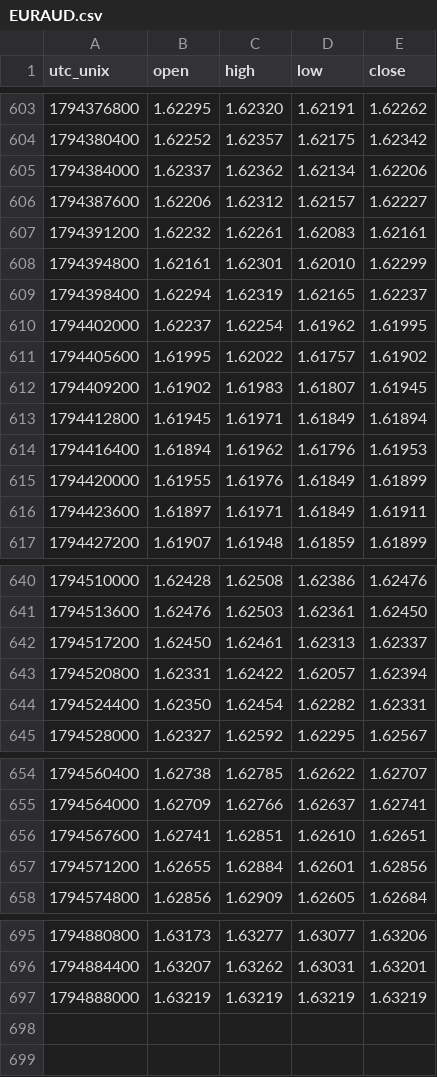
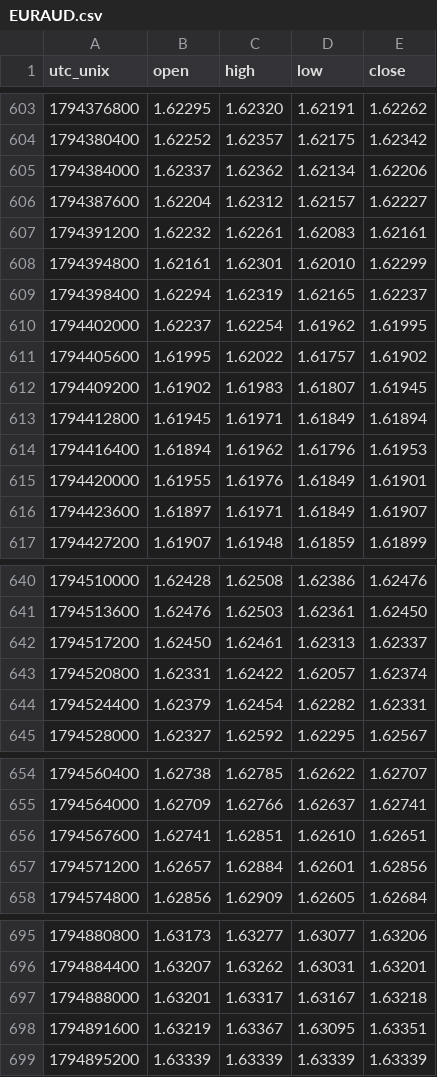
Before and after one commit to warm-torino/public-bias, a CSV file: data/price/EURAUD.csv, drawn as a sheet; only a part is shown, gaps mark what is left out; the diff covers the shown part only.

```diff
--- a/data/price/EURAUD.csv
+++ b/data/price/EURAUD.csv
@@ -605,3 +605,3 @@ utc_unix,open,high,low,close
 1794384000,1.62337,1.62362,1.62134,1.62206
-1794387600,1.62206,1.62312,1.62157,1.62227
+1794387600,1.62204,1.62312,1.62157,1.62227
 1794391200,1.62232,1.62261,1.62083,1.62161
@@ -614,4 +614,4 @@ utc_unix,open,high,low,close
 1794416400,1.61894,1.61962,1.61796,1.61953
-1794420000,1.61955,1.61976,1.61849,1.61899
-1794423600,1.61897,1.61971,1.61849,1.61911
+1794420000,1.61955,1.61976,1.61849,1.61901
+1794423600,1.61897,1.61971,1.61849,1.61907
 1794427200,1.61907,1.61948,1.61859,1.61899
@@ -642,4 +642,4 @@ utc_unix,open,high,low,close
 1794517200,1.62450,1.62461,1.62313,1.62337
-1794520800,1.62331,1.62422,1.62057,1.62394
-1794524400,1.62350,1.62454,1.62282,1.62331
+1794520800,1.62331,1.62422,1.62057,1.62374
+1794524400,1.62379,1.62454,1.62282,1.62331
 1794528000,1.62327,1.62592,1.62295,1.62567
@@ -656,3 +656,3 @@ utc_unix,open,high,low,close
 1794567600,1.62741,1.62851,1.62610,1.62651
-1794571200,1.62655,1.62884,1.62601,1.62856
+1794571200,1.62657,1.62884,1.62601,1.62856
 1794574800,1.62856,1.62909,1.62605,1.62684
@@ -696,2 +696,4 @@ utc_unix,open,high,low,close
 1794884400,1.63207,1.63262,1.63031,1.63201
-1794888000,1.63219,1.63219,1.63219,1.63219
+1794888000,1.63201,1.63317,1.63167,1.63218
+1794891600,1.63219,1.63367,1.63095,1.63351
+1794895200,1.63339,1.63339,1.63339,1.63339
```
Also changed, not shown: 1 edited cell elsewhere in this file, data/EURUSD.csv, data/GBPUSD.csv, 13 other files.
